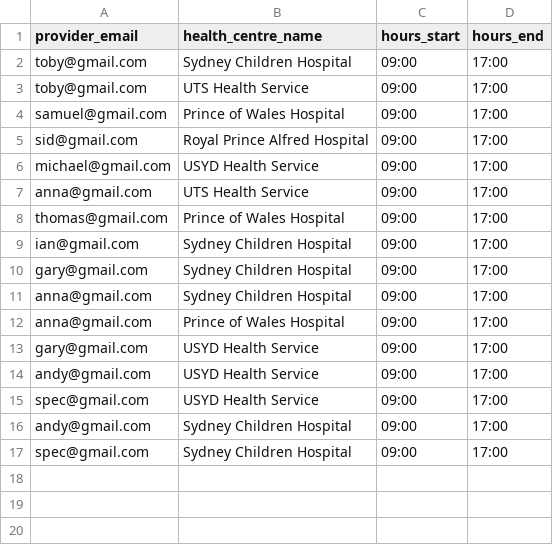
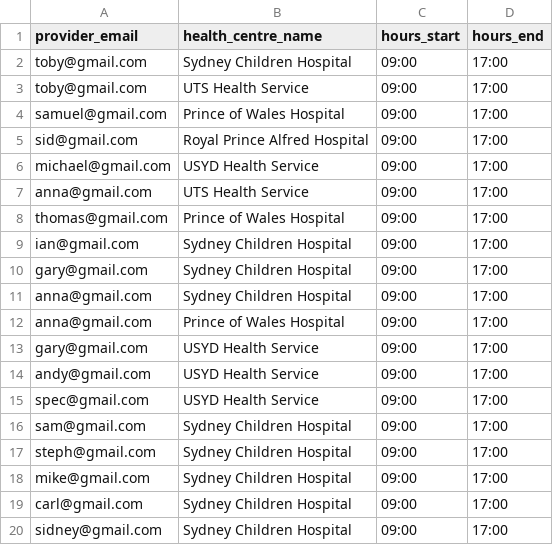
Before and after one commit to aw8563/website, a CSV file: app/static/data/provider_health_centre.csv, drawn as a sheet.

```diff
--- a/app/static/data/provider_health_centre.csv
+++ b/app/static/data/provider_health_centre.csv
@@ -15,3 +15,6 @@ andy@gmail.com,USYD Health Service,09:00,17:00
 spec@gmail.com,USYD Health Service,09:00,17:00
-andy@gmail.com,Sydney Children Hospital,09:00,17:00
-spec@gmail.com,Sydney Children Hospital,09:00,17:00
+sam@gmail.com,Sydney Children Hospital,09:00,17:00
+steph@gmail.com,Sydney Children Hospital,09:00,17:00
+mike@gmail.com,Sydney Children Hospital,09:00,17:00
+carl@gmail.com,Sydney Children Hospital,09:00,17:00
+sidney@gmail.com,Sydney Children Hospital,09:00,17:00
```
Also changed, not shown: app/static/data/provider.csv, 4 other files.
